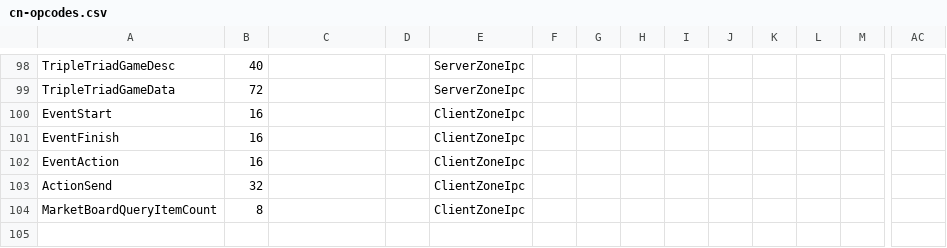
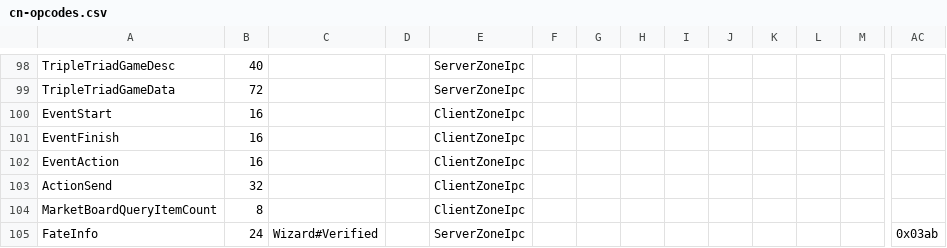
Before and after one commit to zhyupe/ffxiv-opcode-worker, a CSV file: cn-opcodes.csv, drawn as a sheet; only a part is shown, gaps mark what is left out; rows hold the shown columns only; the diff names each change by its address in the sheet, - before the commit and + after, or states it on an @@ line.

Commit message:
feat: add fate info

```diff
--- a/cn-opcodes.csv
+++ b/cn-opcodes.csv
+row 105: FateInfo | 24 | Wizard#Verified |  | ServerZoneIpc |  |  |  |  |  |  |  |  | 0x03ab
```
